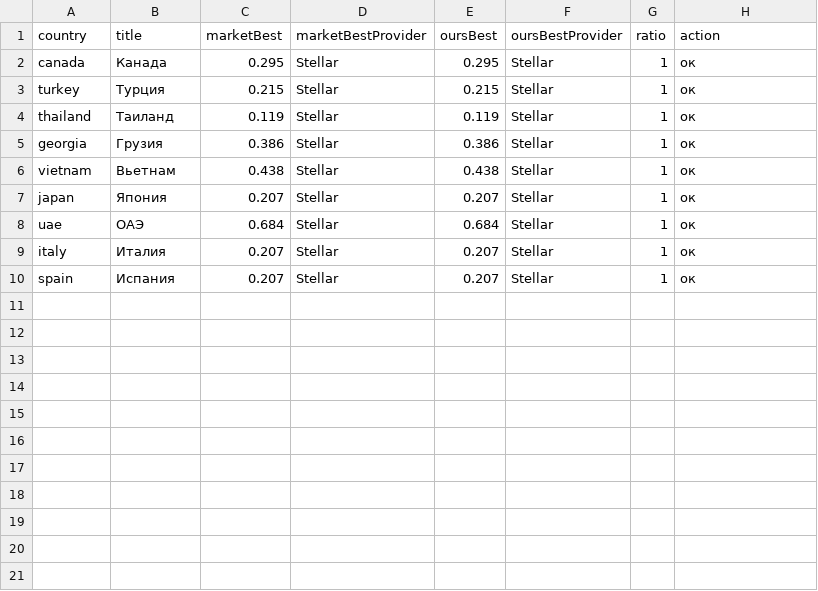
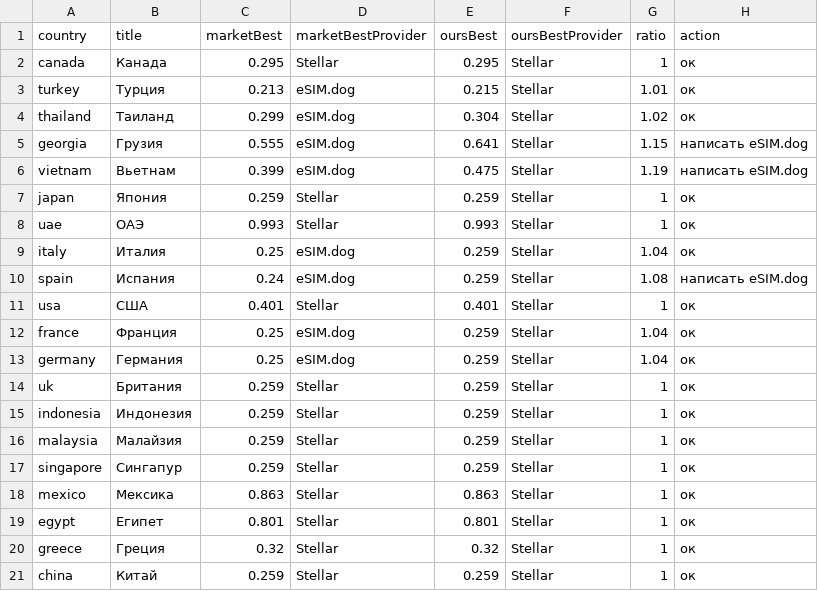
Before and after one commit to s11158/esim, a CSV file: data/market-gaps.csv, drawn as a sheet.

```diff
--- a/data/market-gaps.csv
+++ b/data/market-gaps.csv
@@ -2,9 +2,20 @@ country,title,marketBest,marketBestProvider,oursBest,oursBestProvider,ratio,acti
 "canada","Канада","0.295","Stellar","0.295","Stellar","1","ок"
-"turkey","Турция","0.215","Stellar","0.215","Stellar","1","ок"
-"thailand","Таиланд","0.119","Stellar","0.119","Stellar","1","ок"
-"georgia","Грузия","0.386","Stellar","0.386","Stellar","1","ок"
-"vietnam","Вьетнам","0.438","Stellar","0.438","Stellar","1","ок"
-"japan","Япония","0.207","Stellar","0.207","Stellar","1","ок"
-"uae","ОАЭ","0.684","Stellar","0.684","Stellar","1","ок"
-"italy","Италия","0.207","Stellar","0.207","Stellar","1","ок"
-"spain","Испания","0.207","Stellar","0.207","Stellar","1","ок"
+"turkey","Турция","0.213","eSIM.dog","0.215","Stellar","1.01","ок"
+"thailand","Таиланд","0.299","eSIM.dog","0.304","Stellar","1.02","ок"
+"georgia","Грузия","0.555","eSIM.dog","0.641","Stellar","1.15","написать eSIM.dog"
+"vietnam","Вьетнам","0.399","eSIM.dog","0.475","Stellar","1.19","написать eSIM.dog"
+"japan","Япония","0.259","Stellar","0.259","Stellar","1","ок"
+"uae","ОАЭ","0.993","Stellar","0.993","Stellar","1","ок"
+"italy","Италия","0.25","eSIM.dog","0.259","Stellar","1.04","ок"
+"spain","Испания","0.24","eSIM.dog","0.259","Stellar","1.08","написать eSIM.dog"
+"usa","США","0.401","Stellar","0.401","Stellar","1","ок"
+"france","Франция","0.25","eSIM.dog","0.259","Stellar","1.04","ок"
+"germany","Германия","0.25","eSIM.dog","0.259","Stellar","1.04","ок"
+"uk","Британия","0.259","Stellar","0.259","Stellar","1","ок"
+"indonesia","Индонезия","0.259","Stellar","0.259","Stellar","1","ок"
+"malaysia","Малайзия","0.259","Stellar","0.259","Stellar","1","ок"
+"singapore","Сингапур","0.259","Stellar","0.259","Stellar","1","ок"
+"mexico","Мексика","0.863","Stellar","0.863","Stellar","1","ок"
+"egypt","Египет","0.801","Stellar","0.801","Stellar","1","ок"
+"greece","Греция","0.32","Stellar","0.32","Stellar","1","ок"
+"china","Китай","0.259","Stellar","0.259","Stellar","1","ок"
```
Also changed, not shown: 2 other files.
